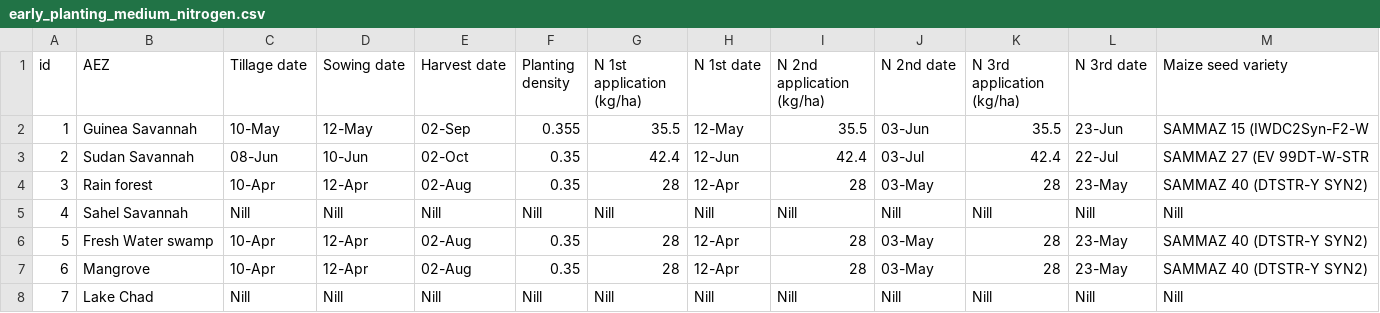
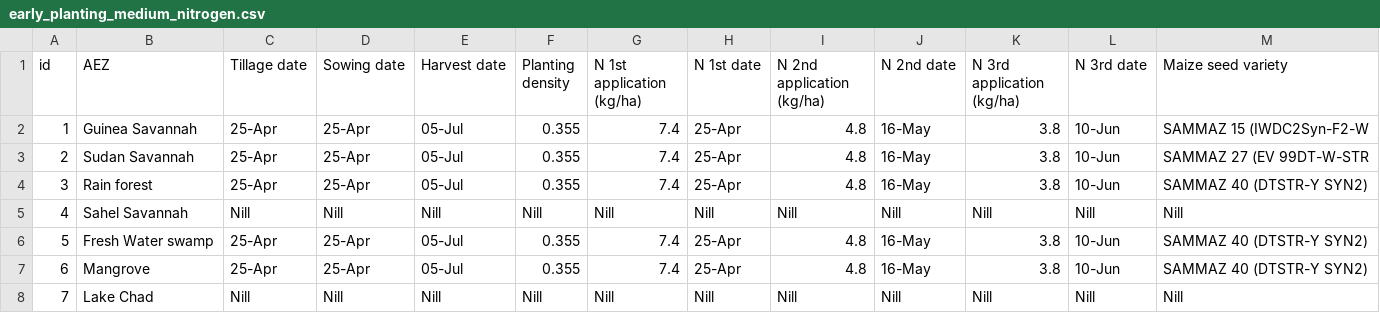
Before and after one commit to zalf-rpm/monica_africa, a CSV file: data/agro_ecological_regions_nigeria/early_planting_medium_nitrogen.csv, drawn as a sheet.

```diff
--- a/data/agro_ecological_regions_nigeria/early_planting_medium_nitrogen.csv
+++ b/data/agro_ecological_regions_nigeria/early_planting_medium_nitrogen.csv
@@ -1,8 +1,8 @@
 id,AEZ,Tillage date,Sowing date,Harvest date,Planting density,N 1st application (kg/ha),N 1st date,N 2nd application (kg/ha),N 2nd date,N 3rd application (kg/ha),N 3rd date,Maize seed variety
-1,Guinea Savannah,10-May,12-May,02-Sep,0.355,35.5,12-May,35.5,03-Jun,35.5,23-Jun,SAMMAZ 15 (IWDC2Syn-F2-W
-2,Sudan Savannah,08-Jun,10-Jun,02-Oct,0.35,42.4,12-Jun,42.4,03-Jul,42.4,22-Jul,SAMMAZ 27 (EV 99DT-W-STR
-3,Rain forest,10-Apr,12-Apr,02-Aug,0.35,28,12-Apr,28,03-May,28,23-May,SAMMAZ 40 (DTSTR-Y SYN2)
+1,Guinea Savannah,25-Apr,25-Apr,05-Jul,0.355,7.4,25-Apr,4.8,16-May,3.8,10-Jun,SAMMAZ 15 (IWDC2Syn-F2-W
+2,Sudan Savannah,25-Apr,25-Apr,05-Jul,0.355,7.4,25-Apr,4.8,16-May,3.8,10-Jun,SAMMAZ 27 (EV 99DT-W-STR
+3,Rain forest,25-Apr,25-Apr,05-Jul,0.355,7.4,25-Apr,4.8,16-May,3.8,10-Jun,SAMMAZ 40 (DTSTR-Y SYN2)
 4,Sahel Savannah,Nill,Nill,Nill,Nill,Nill,Nill,Nill,Nill,Nill,Nill,Nill
-5,Fresh Water swamp,10-Apr,12-Apr,02-Aug,0.35,28,12-Apr,28,03-May,28,23-May,SAMMAZ 40 (DTSTR-Y SYN2)
-6,Mangrove,10-Apr,12-Apr,02-Aug,0.35,28,12-Apr,28,03-May,28,23-May,SAMMAZ 40 (DTSTR-Y SYN2)
+5,Fresh Water swamp,25-Apr,25-Apr,05-Jul,0.355,7.4,25-Apr,4.8,16-May,3.8,10-Jun,SAMMAZ 40 (DTSTR-Y SYN2)
+6,Mangrove,25-Apr,25-Apr,05-Jul,0.355,7.4,25-Apr,4.8,16-May,3.8,10-Jun,SAMMAZ 40 (DTSTR-Y SYN2)
 7,Lake Chad,Nill,Nill,Nill,Nill,Nill,Nill,Nill,Nill,Nill,Nill,Nill
```
Also changed, not shown: data/agro_ecological_regions_nigeria/early_planting_low_nitrogen.csv, data/agro_ecological_regions_nigeria/late_planting_low_nitrogen.csv, 6 other files.
